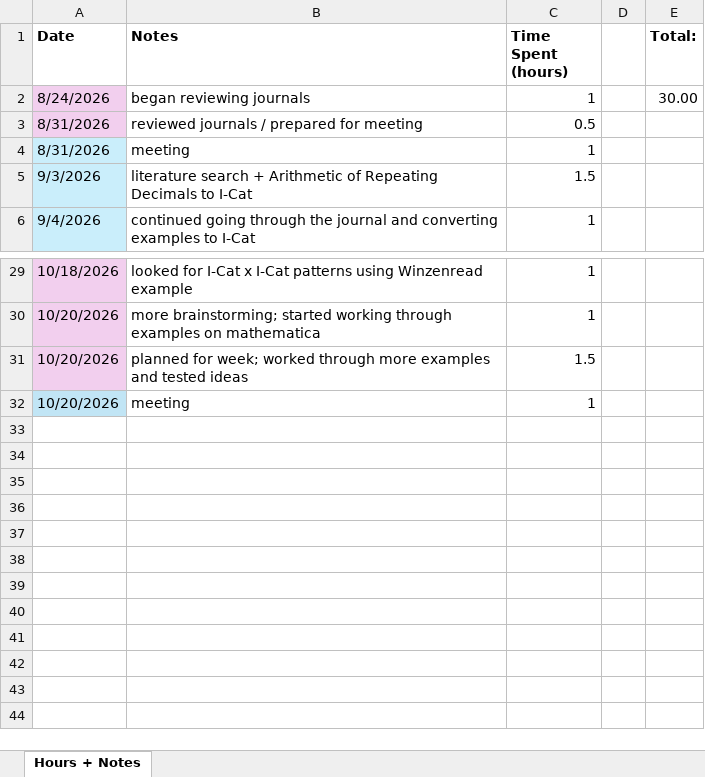
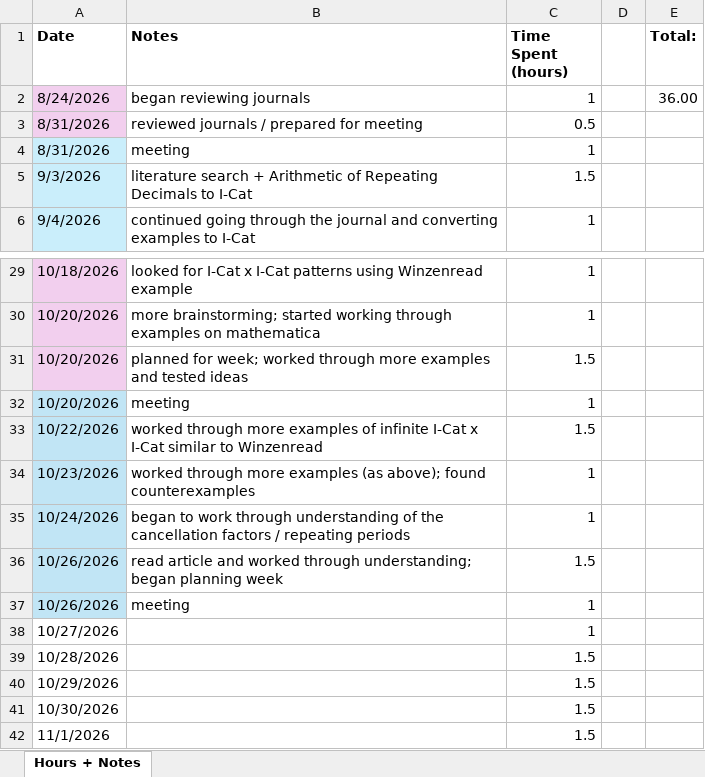
Before and after one commit to sessieresearchatsau/SSS-Experiments, an Excel workbook: AT/Research Hours (F26).xlsx, sheet Hours + Notes, drawn as a sheet; only a part is shown, gaps mark what is left out; values as stored, in another font and other column widths than the file's, no borders; the diff names each change by its address in the sheet, - before the commit and + after, or states it on an @@ line.

```diff
--- a/AT/Research Hours (F26).xlsx (sheet Hours + Notes)
+++ b/AT/Research Hours (F26).xlsx (sheet Hours + Notes)
-E2 (Total:): 30.00
+E2 (Total:): 36.00
+row 33: 10/22/2026 | worked through more examples of infinite I-Cat x I-Cat similar to Winzenread | 1.5
+row 34: 10/23/2026 | worked through more examples (as above); found counterexamples | 1
+row 35: 10/24/2026 | began to work through understanding of the cancellation factors / repeating periods | 1
+row 36: 10/26/2026 | read article and worked through understanding; began planning week | 1.5
+row 37: 10/26/2026 | meeting | 1
+row 38: 10/27/2026 |  | 1
+row 39: 10/28/2026 |  | 1.5
+row 40: 10/29/2026 |  | 1.5
+row 41: 10/30/2026 |  | 1.5
+row 42: 11/1/2026 |  | 1.5
```
Also changed, not shown: 1 other file.
